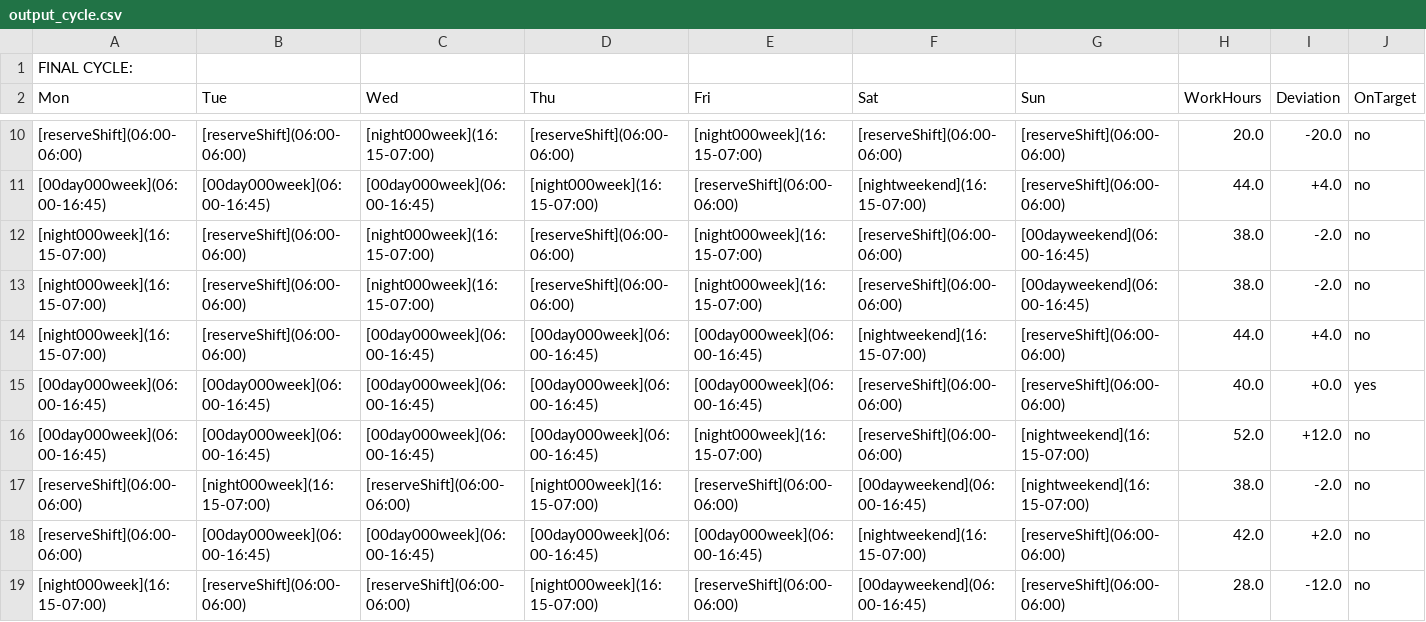
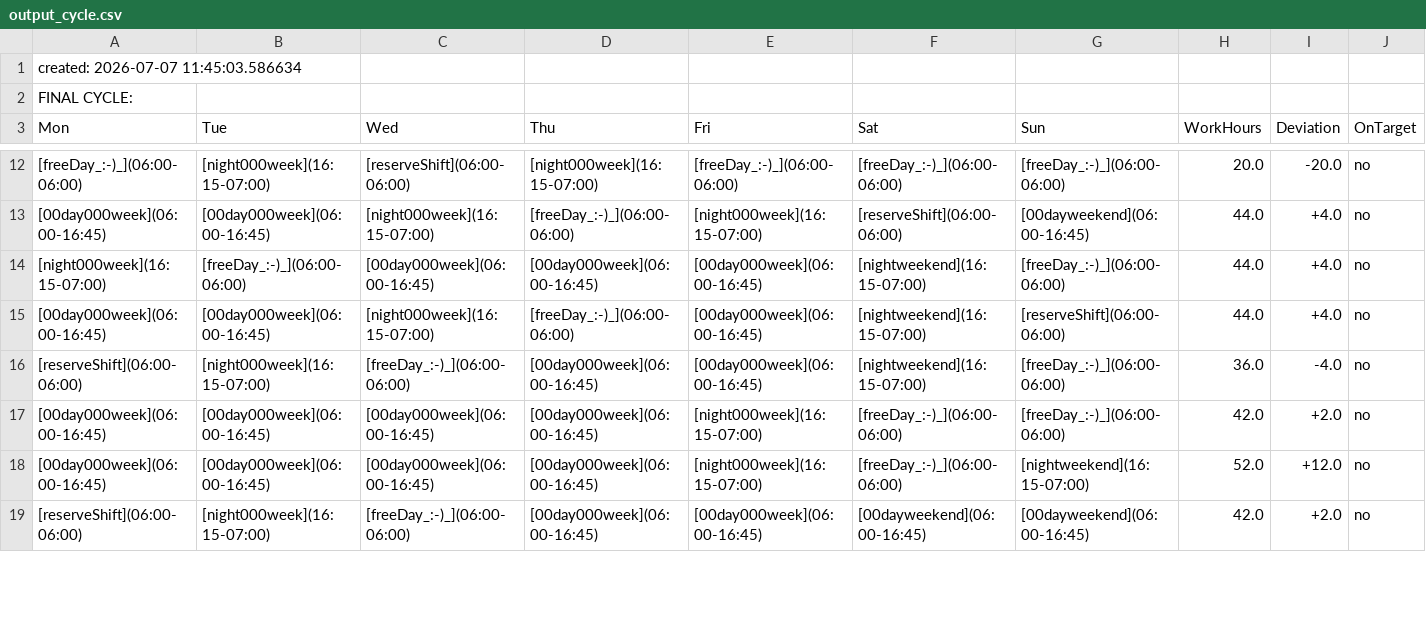
Before and after one commit to poprjaduhhaa/Modellierungsseminar-Firestation, a CSV file: coding/output/output_cycle.csv, drawn as a sheet; only a part is shown, gaps mark what is left out; removed rows and columns are numbered as before the commit, all else as after; the diff covers the shown part only; the diff names each change by its address in the sheet, - before the commit and + after, or states it on an @@ line.

```diff
--- a/coding/output/output_cycle.csv
+++ b/coding/output/output_cycle.csv
+row 1: created: 2026-07-07 11:45:03.586634
-A12 (Mon): [reserveShift](06:00-06:00)
+A12 (Mon): [freeDay_:-)_](06:00-06:00)
-B12 (Tue): [reserveShift](06:00-06:00)
+B12 (Tue): [night000week](16:15-07:00)
-C12 (Wed): [night000week](16:15-07:00)
+C12 (Wed): [reserveShift](06:00-06:00)
-D12 (Thu): [reserveShift](06:00-06:00)
+D12 (Thu): [night000week](16:15-07:00)
-E12 (Fri): [night000week](16:15-07:00)
+E12 (Fri): [freeDay_:-)_](06:00-06:00)
-F12 (Sat): [reserveShift](06:00-06:00)
+F12 (Sat): [freeDay_:-)_](06:00-06:00)
-G12 (Sun): [reserveShift](06:00-06:00)
+G12 (Sun): [freeDay_:-)_](06:00-06:00)
-C13 (Wed): [00day000week](06:00-16:45)
+C13 (Wed): [night000week](16:15-07:00)
-D13 (Thu): [night000week](16:15-07:00)
+D13 (Thu): [freeDay_:-)_](06:00-06:00)
-E13 (Fri): [reserveShift](06:00-06:00)
+E13 (Fri): [night000week](16:15-07:00)
-F13 (Sat): [nightweekend](16:15-07:00)
+F13 (Sat): [reserveShift](06:00-06:00)
-G13 (Sun): [reserveShift](06:00-06:00)
+G13 (Sun): [00dayweekend](06:00-16:45)
-row 12: [night000week](16:15-07:00) | [reserveShift](06:00-06:00) | [night000week](16:15-07:00) | [reserveShift](06:00-06:00) | [night000week](16:15-07:00) | [reserveShift](06:00-06:00) | [00dayweekend](06:00-16:45) | 38.0 | -2.0 | no
-row 13: [night000week](16:15-07:00) | [reserveShift](06:00-06:00) | [night000week](16:15-07:00) | [reserveShift](06:00-06:00) | [night000week](16:15-07:00) | [reserveShift](06:00-06:00) | [00dayweekend](06:00-16:45) | 38.0 | -2.0 | no
-B14 (Tue): [reserveShift](06:00-06:00)
+B14 (Tue): [freeDay_:-)_](06:00-06:00)
-G14 (Sun): [reserveShift](06:00-06:00)
+G14 (Sun): [freeDay_:-)_](06:00-06:00)
+row 15: [00day000week](06:00-16:45) | [00day000week](06:00-16:45) | [night000week](16:15-07:00) | [freeDay_:-)_](06:00-06:00) | [00day000week](06:00-16:45) | [nightweekend](16:15-07:00) | [reserveShift](06:00-06:00) | 44.0 | +4.0 | no
+row 16: [reserveShift](06:00-06:00) | [night000week](16:15-07:00) | [freeDay_:-)_](06:00-06:00) | [00day000week](06:00-16:45) | [00day000week](06:00-16:45) | [nightweekend](16:15-07:00) | [freeDay_:-)_](06:00-06:00) | 36.0 | -4.0 | no
-E17 (Fri): [00day000week](06:00-16:45)
+E17 (Fri): [night000week](16:15-07:00)
-F17:F18 (Sat): [reserveShift](06:00-06:00)
+F17:F18 (Sat): [freeDay_:-)_](06:00-06:00)
-G17 (Sun): [reserveShift](06:00-06:00)
+G17 (Sun): [freeDay_:-)_](06:00-06:00)
-H17 (WorkHours): 40.0
+H17 (WorkHours): 42.0
-I17 (Deviation): +0.0
+I17 (Deviation): +2.0
-J17 (OnTarget): yes
+J17 (OnTarget): no
-row 17: [reserveShift](06:00-06:00) | [night000week](16:15-07:00) | [reserveShift](06:00-06:00) | [night000week](16:15-07:00) | [reserveShift](06:00-06:00) | [00dayweekend](06:00-16:45) | [nightweekend](16:15-07:00) | 38.0 | -2.0 | no
-B19 (Tue): [00day000week](06:00-16:45)
+B19 (Tue): [night000week](16:15-07:00)
-C19 (Wed): [00day000week](06:00-16:45)
+C19 (Wed): [freeDay_:-)_](06:00-06:00)
-F19 (Sat): [nightweekend](16:15-07:00)
+F19 (Sat): [00dayweekend](06:00-16:45)
-G19 (Sun): [reserveShift](06:00-06:00)
+G19 (Sun): [00dayweekend](06:00-16:45)
-row 19: [night000week](16:15-07:00) | [reserveShift](06:00-06:00) | [reserveShift](06:00-06:00) | [night000week](16:15-07:00) | [reserveShift](06:00-06:00) | [00dayweekend](06:00-16:45) | [reserveShift](06:00-06:00) | 28.0 | -12.0 | no
```
Also changed, not shown: 2 added rows, 1 removed row and 33 edited cells elsewhere in this file, coding/input/parameters.csv, coding/logs/log_shift_object.csv, 3 other files.
